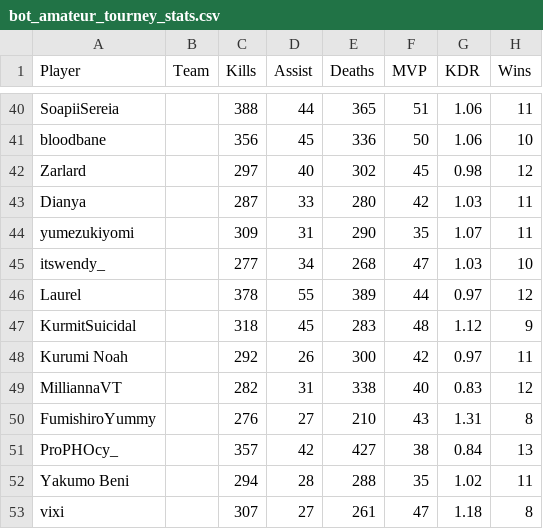
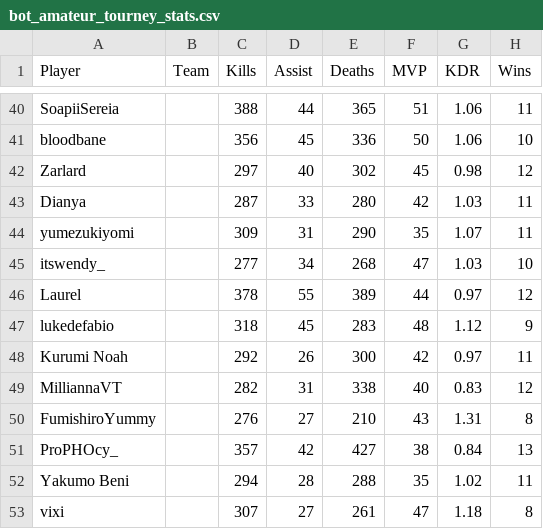
Before and after one commit to CGreyIce/bot-pro-league, a CSV file: data/bot_amateur_tourney_stats.csv, drawn as a sheet; only a part is shown, gaps mark what is left out; the diff names each change by its address in the sheet, - before the commit and + after, or states it on an @@ line.

```diff
--- a/data/bot_amateur_tourney_stats.csv
+++ b/data/bot_amateur_tourney_stats.csv
-A47 (Player): KurmitSuicidal
+A47 (Player): lukedefabio
```
Also changed, not shown: data/bot_competitive_me.csv, data/player_gender.csv, 6 other files.
